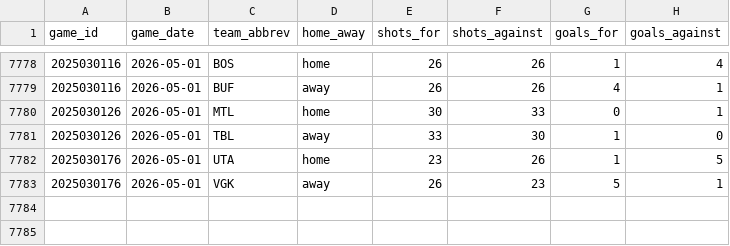
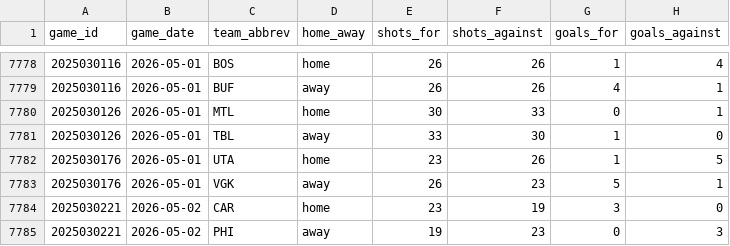
Before and after one commit to naustin1117/oddsAnalyzer, a CSV file: data/team_game_stats.csv, drawn as a sheet; only a part is shown, gaps mark what is left out; the diff names each change by its address in the sheet, - before the commit and + after, or states it on an @@ line.

```diff
--- a/data/team_game_stats.csv
+++ b/data/team_game_stats.csv
+row 7784: 2025030221 | 2026-05-02 | CAR | home | 23 | 19 | 3 | 0
+row 7785: 2025030221 | 2026-05-02 | PHI | away | 19 | 23 | 0 | 3
```
Also changed, not shown: 3 other files.
